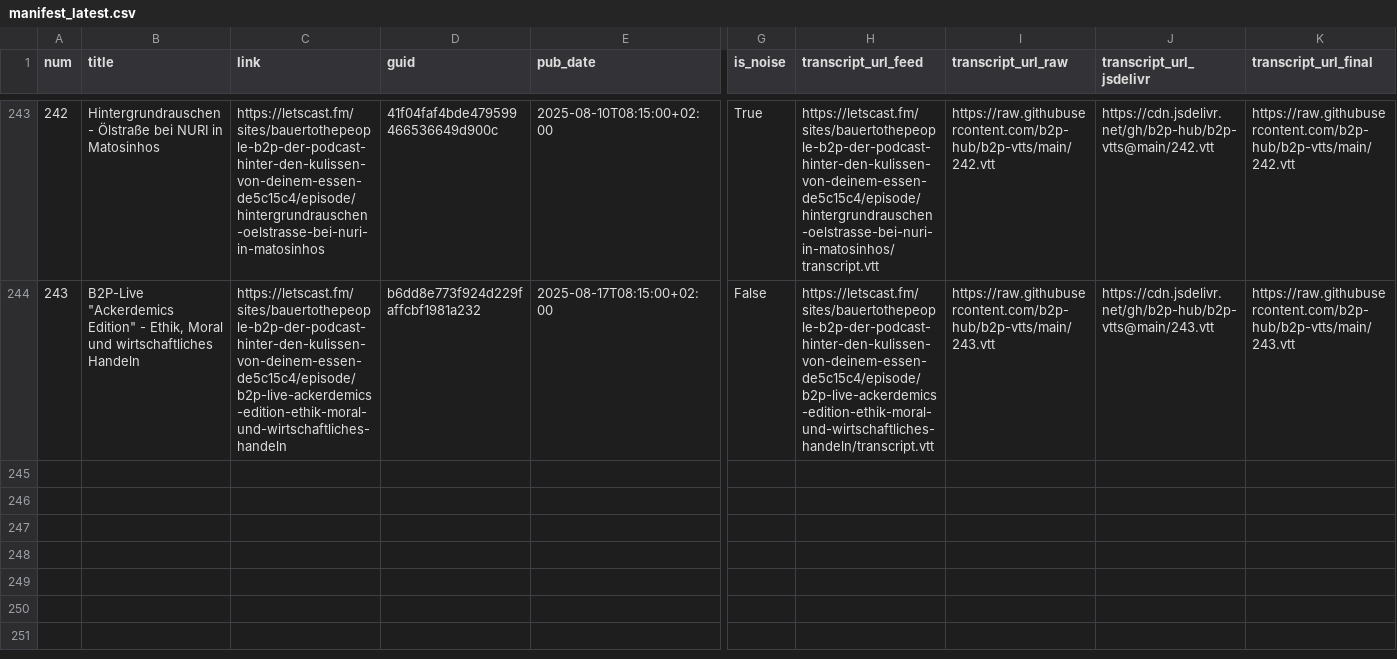
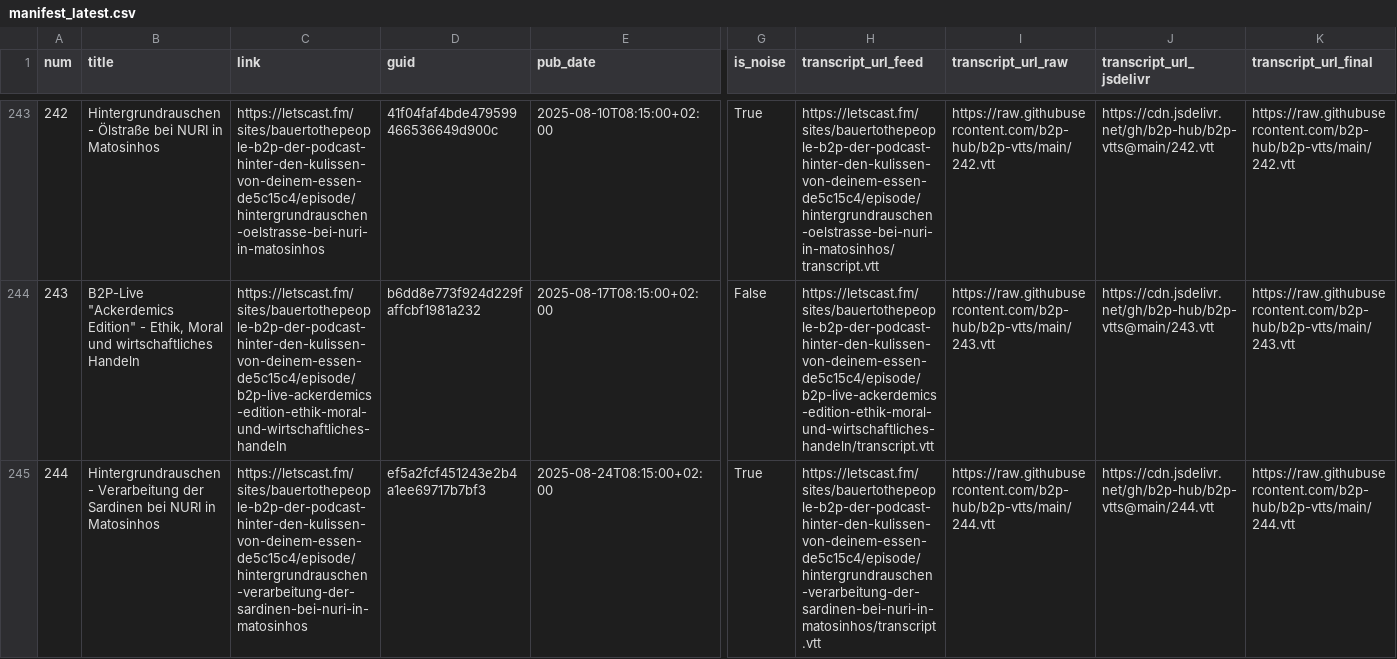
Before and after one commit to b2p-hub/b2p-manifest, a CSV file: manifest_latest.csv, drawn as a sheet; only a part is shown, gaps mark what is left out; rows hold the shown columns only; the diff names each change by its address in the sheet, - before the commit and + after, or states it on an @@ line.

```diff
--- a/manifest_latest.csv
+++ b/manifest_latest.csv
+row 245: 244 | Hintergrundrauschen - Verarbeitung der Sardinen bei NURI in Matosinhos | https://letscast.fm/sites/bauertothepeople-b2p-der-podcast-hinter-den-kulissen-von-deinem-essen-de5c15c4/episode/hintergrundrauschen-verarbeitung-der-sardinen-bei-nuri-in-matosinhos | ef5a2fcf451243e2b4a1ee69717b7bf3 | 2025-08-24T08:15:00+02:00 | True | https://letscast.fm/sites/bauertothepeople-b2p-der-podcast-hinter-den-kulissen-von-deinem-essen-de5c15c4/episode/hintergrundrauschen-verarbeitung-der-sardinen-bei-nuri-in-matosinhos/transcript.vtt | https://raw.githubusercontent.com/b2p-hub/b2p-vtts/main/244.vtt | https://cdn.jsdelivr.net/gh/b2p-hub/b2p-vtts@main/244.vtt | https://raw.githubusercontent.com/b2p-hub/b2p-vtts/main/244.vtt
```
